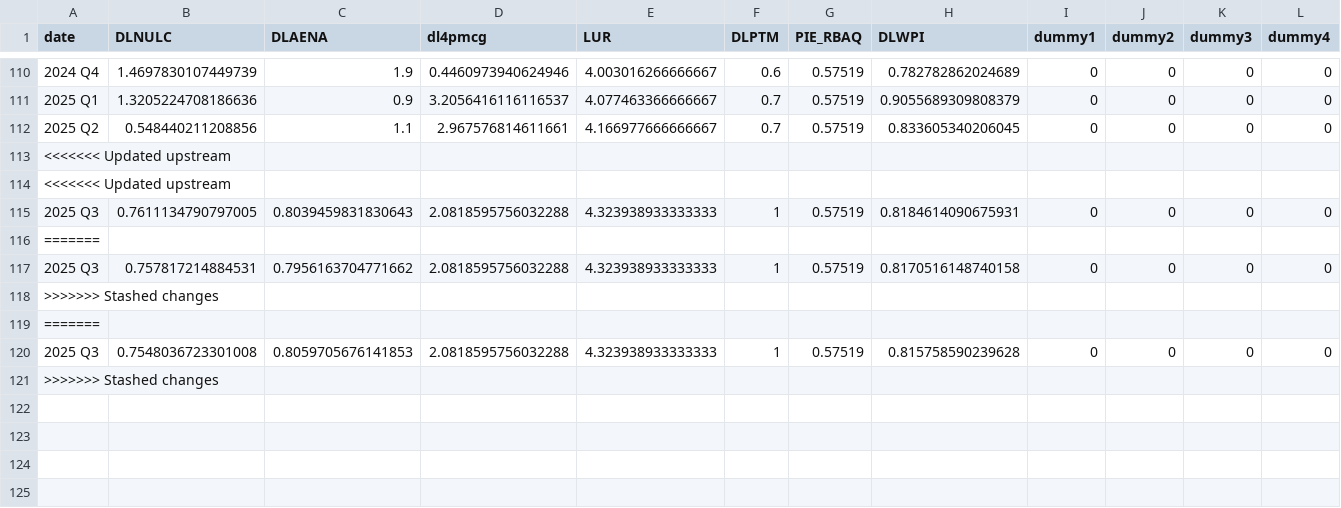
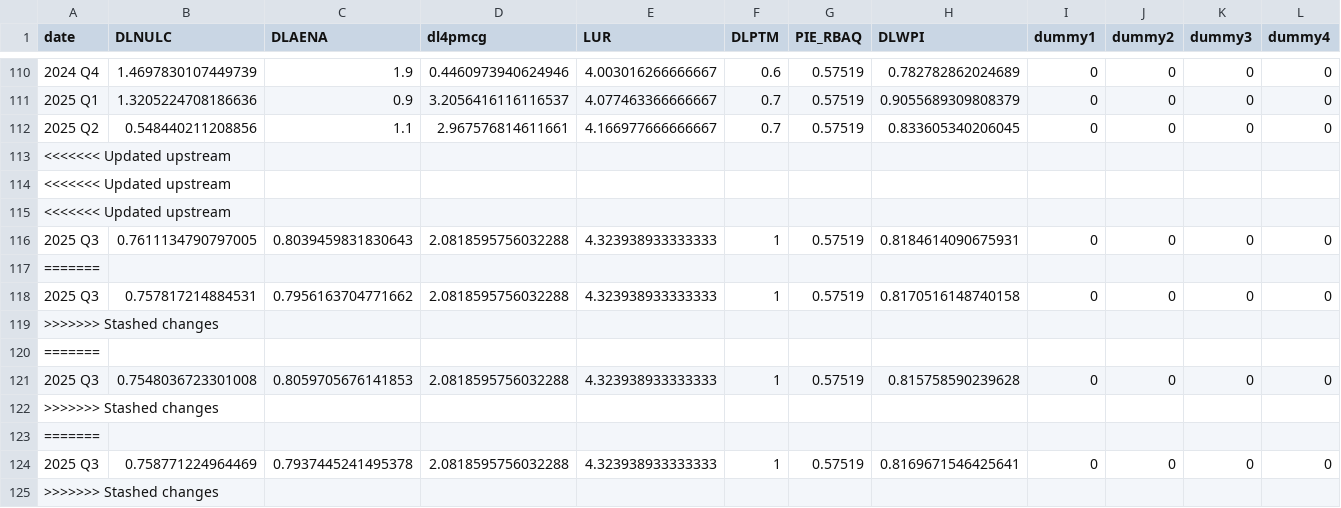
Before and after one commit to igross/nairu, a CSV file: docs/data/est_data.csv, drawn as a sheet; only a part is shown, gaps mark what is left out; the diff names each change by its address in the sheet, - before the commit and + after, or states it on an @@ line.

```diff
--- a/docs/data/est_data.csv
+++ b/docs/data/est_data.csv
+row 115: <<<<<<< Updated upstream
+row 122: >>>>>>> Stashed changes
+row 123: =======
+row 124: 2025 Q3 | 0.758771224964469 | 0.7937445241495378 | 2.0818595756032288 | 4.323938933333333 | 1 | 0.57519 | 0.8169671546425641 | 0 | 0 | 0 | 0
```
Also changed, not shown: docs/data/posterior_summary_params_wpi_no_inflation.csv, 31 other files.
